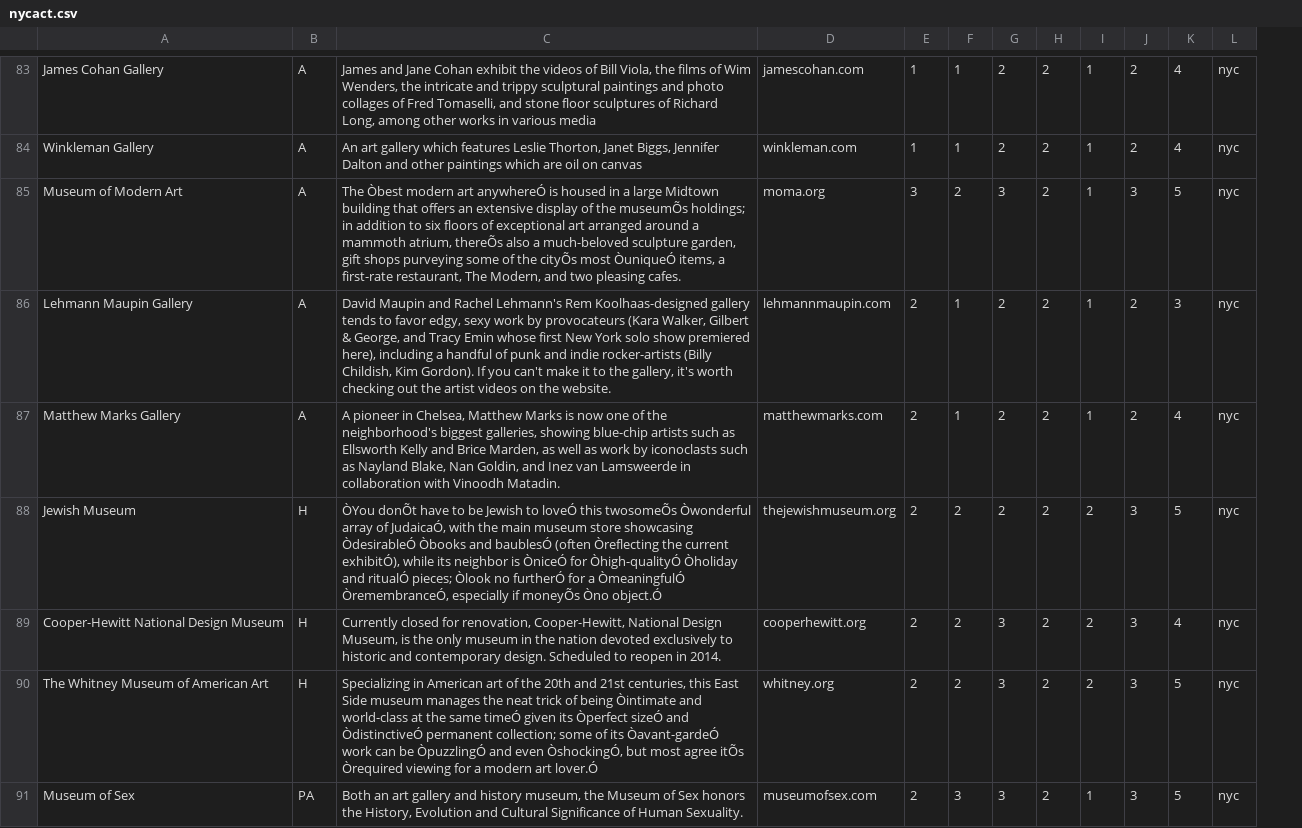
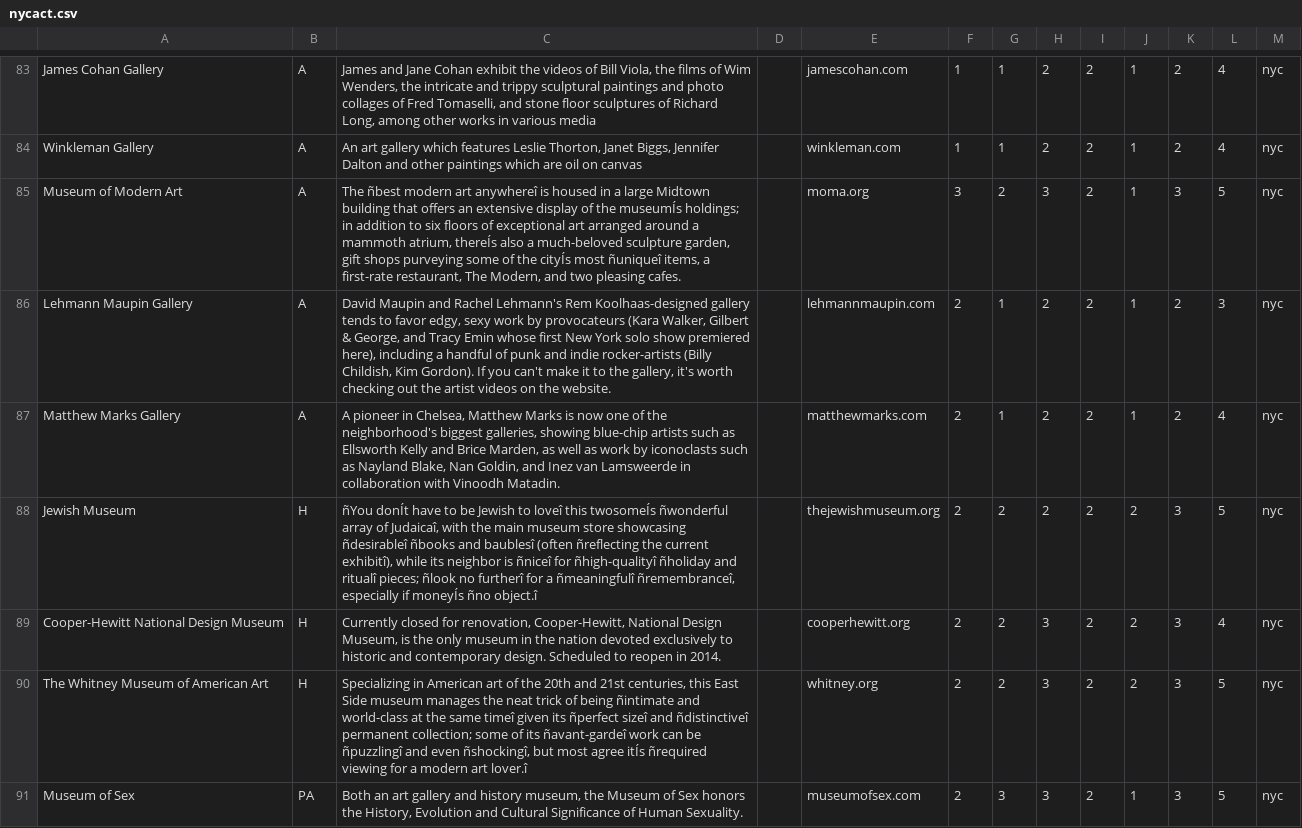
Before and after one commit to vicli/travel, a CSV file: app/assets/nycact.csv, drawn as a sheet; only a part is shown, gaps mark what is left out; the diff covers the shown part only; the diff names each change by its address in the sheet, - before the commit and + after, or states it on an @@ line.

```diff
--- a/app/assets/nycact.csv
+++ b/app/assets/nycact.csv
+column D, empty
-C85: The Òbest modern art anywhereÓ is housed in a large Midtown building that offers an extensive display of the museumÕs holdings; in addition to six floors of exceptional art arranged around a mammoth atrium, thereÕs also a much-beloved sculpture garden, gift shops purveying some of the cityÕs most ÒuniqueÓ items, a…
+C85: The ñbest modern art anywhereî is housed in a large Midtown building that offers an extensive display of the museumÍs holdings; in addition to six floors of exceptional art arranged around a mammoth atrium, thereÍs also a much-beloved sculpture garden, gift shops purveying some of the cityÍs most ñuniqueî items, a…
-C88: ÒYou donÕt have to be Jewish to loveÓ this twosomeÕs Òwonderful array of JudaicaÓ, with the main museum store showcasing ÒdesirableÓ Òbooks and baublesÓ (often Òreflecting the current exhibitÓ), while its neighbor is ÒniceÓ for Òhigh-qualityÓ Òholiday and ritualÓ pieces; Òlook no furtherÓ for a ÒmeaningfulÓ ÒremembranceÓ, especially if moneyÕs Òno object.Ó
+C88: ñYou donÍt have to be Jewish to loveî this twosomeÍs ñwonderful array of Judaicaî, with the main museum store showcasing ñdesirableî ñbooks and baublesî (often ñreflecting the current exhibitî), while its neighbor is ñniceî for ñhigh-qualityî ñholiday and ritualî pieces; ñlook no furtherî for a ñmeaningfulî ñremembranceî, especially if moneyÍs ñno object.î
-C90: …of being Òintimate and world-class at the same timeÓ given its Òperfect sizeÓ and ÒdistinctiveÓ permanent collection; some of its Òavant-gardeÓ work can be ÒpuzzlingÓ and even ÒshockingÓ, but most agree itÕs Òrequired viewing for a modern art lover.Ó
+C90: …of being ñintimate and world-class at the same timeî given its ñperfect sizeî and ñdistinctiveî permanent collection; some of its ñavant-gardeî work can be ñpuzzlingî and even ñshockingî, but most agree itÍs ñrequired viewing for a modern art lover.î
```
Also changed, not shown: 49 edited cells elsewhere in this file, 4 other files.
